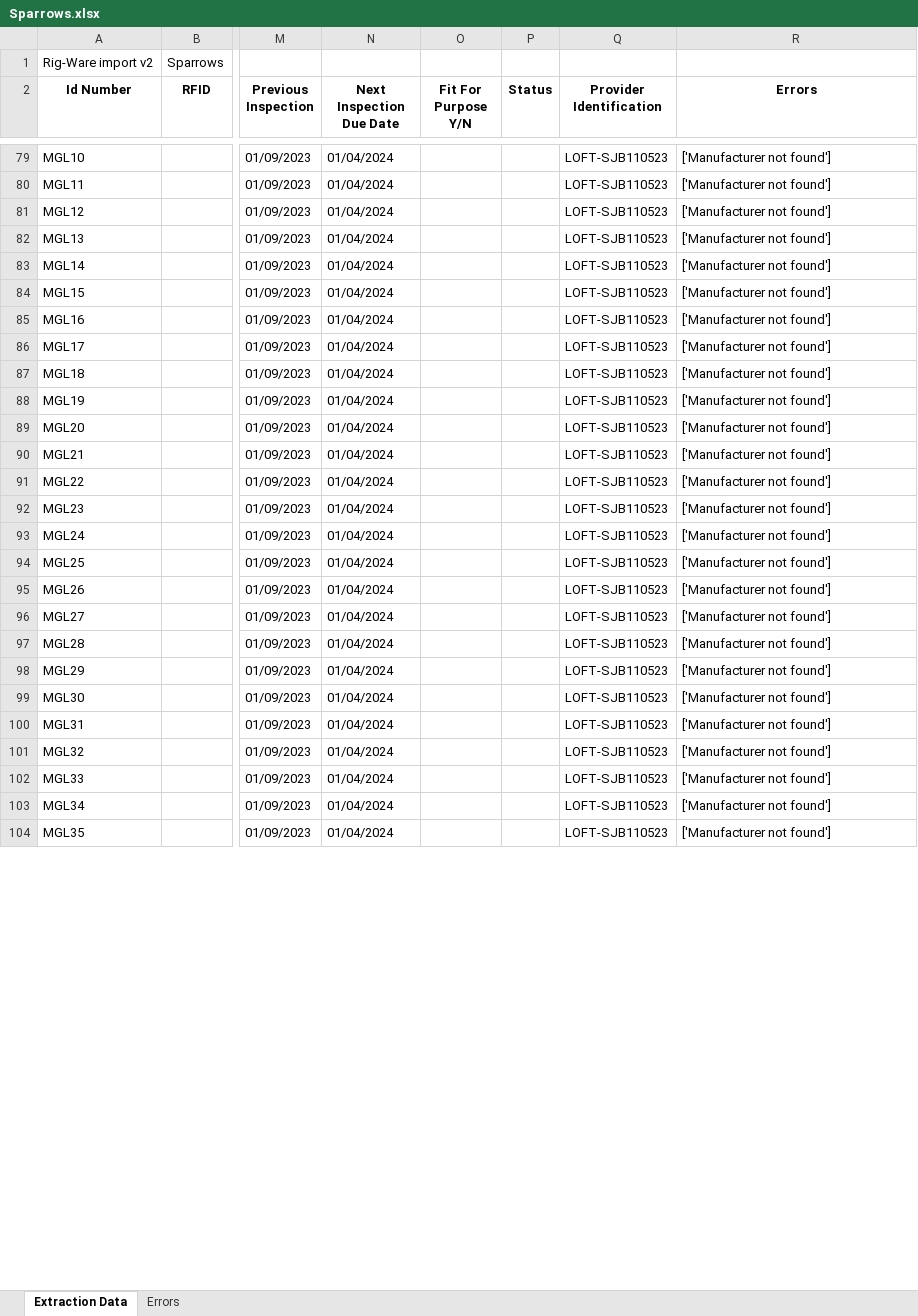
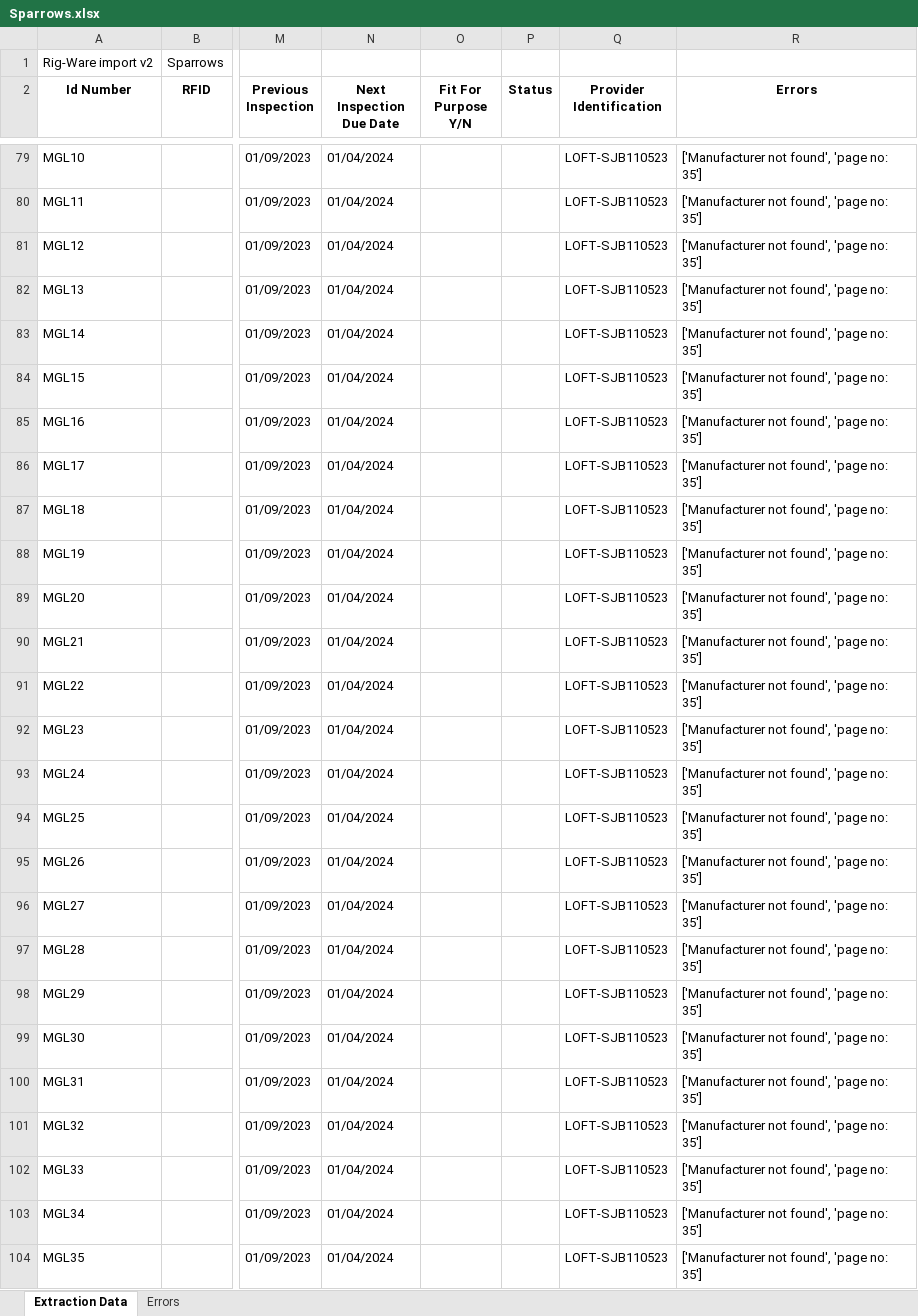
Before and after one commit to t09Simi/pdf_text_extraction, an Excel workbook: database/Sparrows.xlsx, sheet Extraction Data, drawn as a sheet; only a part is shown, gaps mark what is left out; values as stored, in another font and other column widths than the file's, no borders; the diff covers the shown part only; the diff names each change by its address in the sheet, - before the commit and + after, or states it on an @@ line.

Commit message:
error handling and previous commit changes added to lambda handlers

```diff
--- a/database/Sparrows.xlsx (sheet Extraction Data)
+++ b/database/Sparrows.xlsx (sheet Extraction Data)
-R79:R104 (Errors): ['Manufacturer not found']
+R79:R104 (Errors): ['Manufacturer not found', 'page no: 35']
```
Also changed, not shown: 192 edited cells elsewhere in this sheet, 4 other files.
